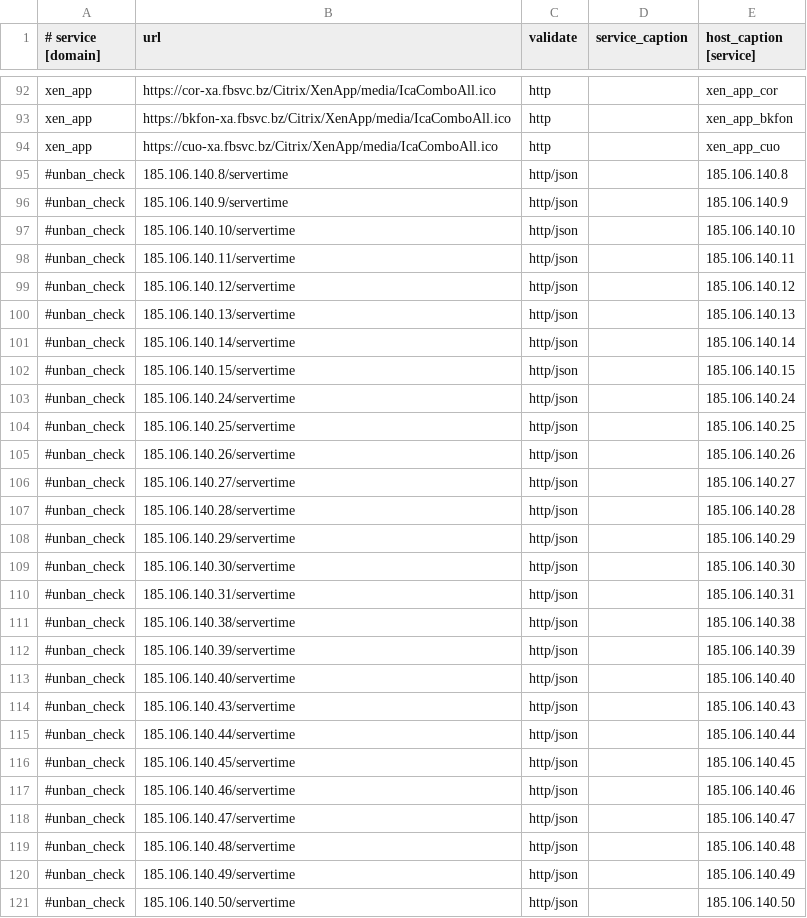
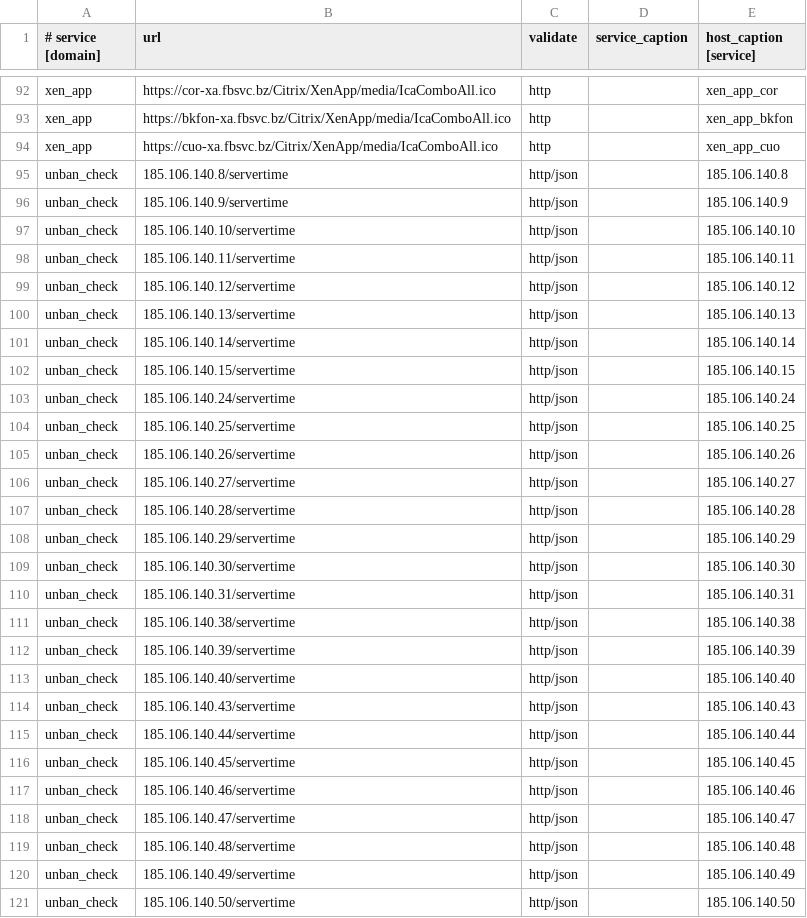
Before and after one commit to fbcloudstuff/apps, a CSV file: ban-monitoring/4hsoft_ban_monitoring.csv, drawn as a sheet; only a part is shown, gaps mark what is left out; the diff covers the shown part only.

Commit message:
update ban-monitoring.csv

```diff
--- a/ban-monitoring/4hsoft_ban_monitoring.csv
+++ b/ban-monitoring/4hsoft_ban_monitoring.csv
@@ -94,28 +94,28 @@ xen_app;https://bkfon-xa.fbsvc.bz/Citrix/XenApp/media/IcaComboAll.ico;http;;xen_
 xen_app;https://cuo-xa.fbsvc.bz/Citrix/XenApp/media/IcaComboAll.ico;http;;xen_app_cuo
-#unban_check;185.106.140.8/servertime;http/json;;185.106.140.8
-#unban_check;185.106.140.9/servertime;http/json;;185.106.140.9
-#unban_check;185.106.140.10/servertime;http/json;;185.106.140.10
-#unban_check;185.106.140.11/servertime;http/json;;185.106.140.11
-#unban_check;185.106.140.12/servertime;http/json;;185.106.140.12
-#unban_check;185.106.140.13/servertime;http/json;;185.106.140.13
-#unban_check;185.106.140.14/servertime;http/json;;185.106.140.14
-#unban_check;185.106.140.15/servertime;http/json;;185.106.140.15
-#unban_check;185.106.140.24/servertime;http/json;;185.106.140.24
-#unban_check;185.106.140.25/servertime;http/json;;185.106.140.25
-#unban_check;185.106.140.26/servertime;http/json;;185.106.140.26
-#unban_check;185.106.140.27/servertime;http/json;;185.106.140.27
-#unban_check;185.106.140.28/servertime;http/json;;185.106.140.28
-#unban_check;185.106.140.29/servertime;http/json;;185.106.140.29
-#unban_check;185.106.140.30/servertime;http/json;;185.106.140.30
-#unban_check;185.106.140.31/servertime;http/json;;185.106.140.31
-#unban_check;185.106.140.38/servertime;http/json;;185.106.140.38
-#unban_check;185.106.140.39/servertime;http/json;;185.106.140.39
-#unban_check;185.106.140.40/servertime;http/json;;185.106.140.40
-#unban_check;185.106.140.43/servertime;http/json;;185.106.140.43
-#unban_check;185.106.140.44/servertime;http/json;;185.106.140.44
-#unban_check;185.106.140.45/servertime;http/json;;185.106.140.45
-#unban_check;185.106.140.46/servertime;http/json;;185.106.140.46
-#unban_check;185.106.140.47/servertime;http/json;;185.106.140.47
-#unban_check;185.106.140.48/servertime;http/json;;185.106.140.48
-#unban_check;185.106.140.49/servertime;http/json;;185.106.140.49
-#unban_check;185.106.140.50/servertime;http/json;;185.106.140.50
+unban_check;185.106.140.8/servertime;http/json;;185.106.140.8
+unban_check;185.106.140.9/servertime;http/json;;185.106.140.9
+unban_check;185.106.140.10/servertime;http/json;;185.106.140.10
+unban_check;185.106.140.11/servertime;http/json;;185.106.140.11
+unban_check;185.106.140.12/servertime;http/json;;185.106.140.12
+unban_check;185.106.140.13/servertime;http/json;;185.106.140.13
+unban_check;185.106.140.14/servertime;http/json;;185.106.140.14
+unban_check;185.106.140.15/servertime;http/json;;185.106.140.15
+unban_check;185.106.140.24/servertime;http/json;;185.106.140.24
+unban_check;185.106.140.25/servertime;http/json;;185.106.140.25
+unban_check;185.106.140.26/servertime;http/json;;185.106.140.26
+unban_check;185.106.140.27/servertime;http/json;;185.106.140.27
+unban_check;185.106.140.28/servertime;http/json;;185.106.140.28
+unban_check;185.106.140.29/servertime;http/json;;185.106.140.29
+unban_check;185.106.140.30/servertime;http/json;;185.106.140.30
+unban_check;185.106.140.31/servertime;http/json;;185.106.140.31
+unban_check;185.106.140.38/servertime;http/json;;185.106.140.38
+unban_check;185.106.140.39/servertime;http/json;;185.106.140.39
+unban_check;185.106.140.40/servertime;http/json;;185.106.140.40
+unban_check;185.106.140.43/servertime;http/json;;185.106.140.43
+unban_check;185.106.140.44/servertime;http/json;;185.106.140.44
+unban_check;185.106.140.45/servertime;http/json;;185.106.140.45
+unban_check;185.106.140.46/servertime;http/json;;185.106.140.46
+unban_check;185.106.140.47/servertime;http/json;;185.106.140.47
+unban_check;185.106.140.48/servertime;http/json;;185.106.140.48
+unban_check;185.106.140.49/servertime;http/json;;185.106.140.49
+unban_check;185.106.140.50/servertime;http/json;;185.106.140.50
```
Also changed, not shown: 37 edited cells elsewhere in this file.
